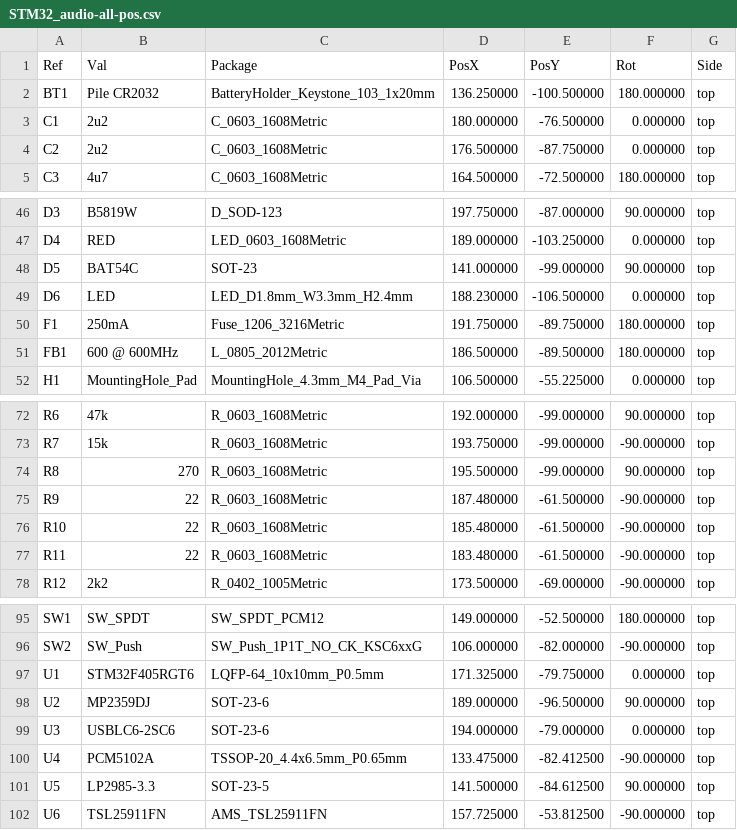
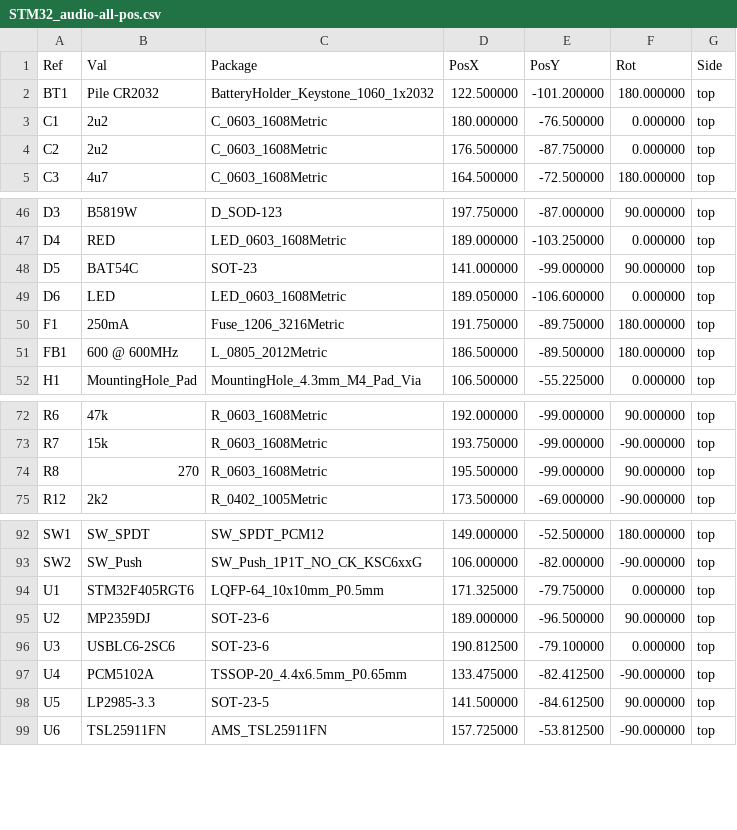
Before and after one commit to guil-m/reveil_solaire_auditif, a CSV file: HW/STM32_audio_KiCAD/gerber/STM32_audio-all-pos.csv, drawn as a sheet; only a part is shown, gaps mark what is left out.

```diff
--- a/HW/STM32_audio_KiCAD/gerber/STM32_audio-all-pos.csv
+++ b/HW/STM32_audio_KiCAD/gerber/STM32_audio-all-pos.csv
@@ -1,3 +1,3 @@
 Ref,Val,Package,PosX,PosY,Rot,Side
-"BT1","Pile CR2032","BatteryHolder_Keystone_103_1x20mm",136.250000,-100.500000,180.000000,top
+"BT1","Pile CR2032","BatteryHolder_Keystone_1060_1x2032",122.500000,-101.200000,180.000000,top
 "C1","2u2","C_0603_1608Metric",180.000000,-76.500000,0.000000,top
@@ -48,3 +48,3 @@ Ref,Val,Package,PosX,PosY,Rot,Side
 "D5","BAT54C","SOT-23",141.000000,-99.000000,90.000000,top
-"D6","LED","LED_D1.8mm_W3.3mm_H2.4mm",188.230000,-106.500000,0.000000,top
+"D6","LED","LED_0603_1608Metric",189.050000,-106.600000,0.000000,top
 "F1","250mA","Fuse_1206_3216Metric",191.750000,-89.750000,180.000000,top
@@ -74,5 +74,2 @@ Ref,Val,Package,PosX,PosY,Rot,Side
 "R8","270","R_0603_1608Metric",195.500000,-99.000000,90.000000,top
-"R9","22","R_0603_1608Metric",187.480000,-61.500000,-90.000000,top
-"R10","22","R_0603_1608Metric",185.480000,-61.500000,-90.000000,top
-"R11","22","R_0603_1608Metric",183.480000,-61.500000,-90.000000,top
 "R12","2k2","R_0402_1005Metric",173.500000,-69.000000,-90.000000,top
@@ -98,3 +95,3 @@ Ref,Val,Package,PosX,PosY,Rot,Side
 "U2","MP2359DJ","SOT-23-6",189.000000,-96.500000,90.000000,top
-"U3","USBLC6-2SC6","SOT-23-6",194.000000,-79.000000,0.000000,top
+"U3","USBLC6-2SC6","SOT-23-6",190.812500,-79.100000,0.000000,top
 "U4","PCM5102A","TSSOP-20_4.4x6.5mm_P0.65mm",133.475000,-82.412500,-90.000000,top
```
Also changed, not shown: HW/STM32_audio_KiCAD/assembly/STM32_audio_reveil_auditif-Footprint-Positions.csv, 33 other files.
